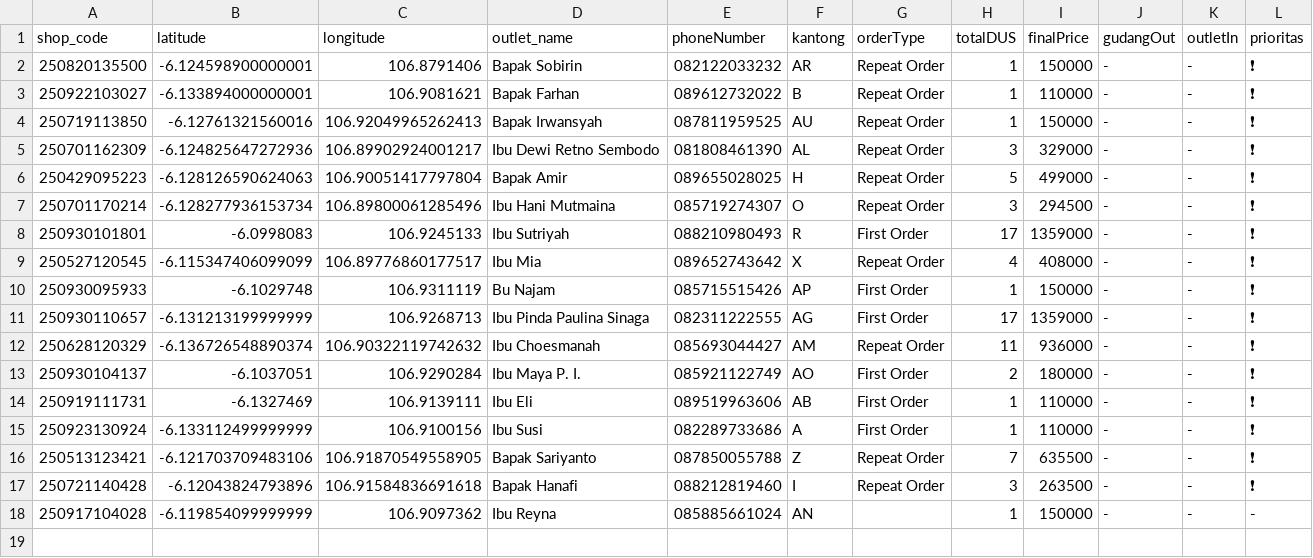
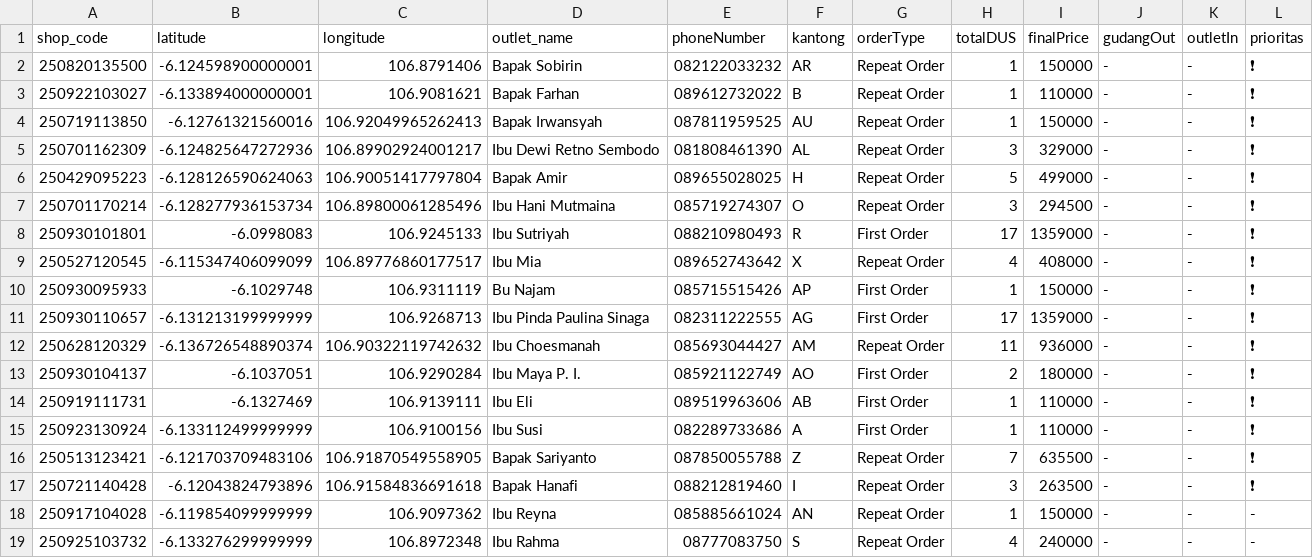
Before and after one commit to AlimanIrawan/indonesia-delivery-map-system, a CSV file: public/markers.csv, drawn as a sheet.

Commit message:
🚚 更新送货数据 - 2025/10/01

```diff
--- a/public/markers.csv
+++ b/public/markers.csv
@@ -17,2 +17,3 @@ shop_code,latitude,longitude,outlet_name,phoneNumber,kantong,orderType,totalDUS,
 250721140428,-6.12043824793896,106.91584836691618,"Bapak Hanafi","088212819460","I","Repeat Order","3","263500","-","-","❗"
-250917104028,-6.119854099999999,106.9097362,"Ibu Reyna","085885661024","AN","","1","150000","-","-","-"
+250917104028,-6.119854099999999,106.9097362,"Ibu Reyna","085885661024","AN","Repeat Order","1","150000","-","-","-"
+250925103732,-6.133276299999999,106.8972348,"Ibu Rahma","08777083750","S","Repeat Order","4","240000","-","-","-"
```
